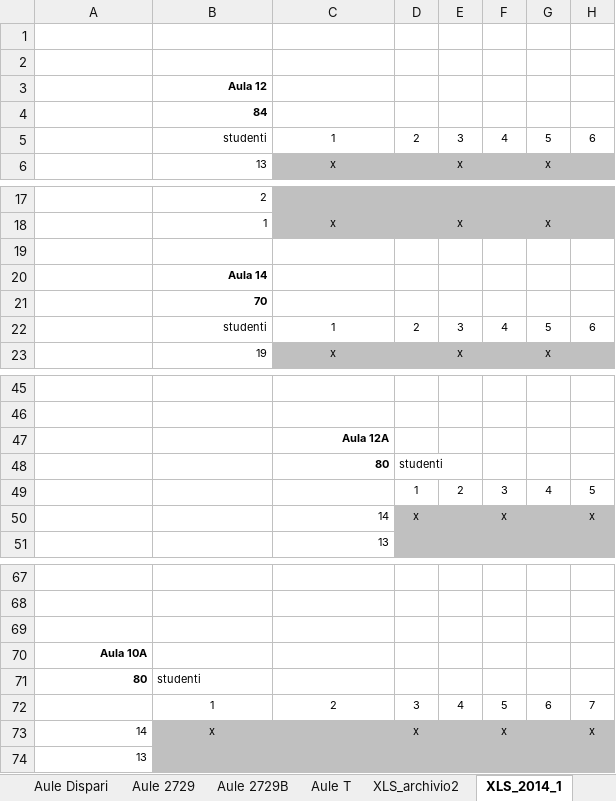
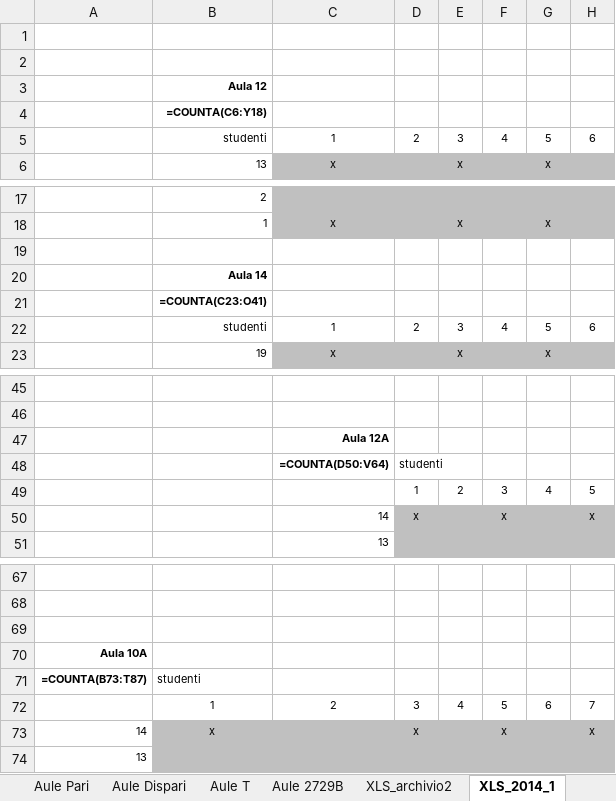
Before and after one commit to dbdmg/exam-positioner, an Excel workbook: Aule esami Polito, disposizione posti.xlsx, sheet XLS_2014_1, drawn as a sheet; only a part is shown, gaps mark what is left out; values as stored, in another font and other column widths than the file's, no borders; formulas without a stored value are shown as written; the diff names each change by its address in the sheet, - before the commit and + after, or states it on an @@ line.

```diff
--- a/Aule esami Polito, disposizione posti.xlsx (sheet XLS_2014_1)
+++ b/Aule esami Polito, disposizione posti.xlsx (sheet XLS_2014_1)
@@ sheet tab order changed: Aule Pari | Aule Dispari | Aule T | Aule 2729B | XLS_archivio2 | XLS_2014_1 @@
-B4: 84
+B4: =COUNTA(C6:Y18)
-B21: 70
+B21: =COUNTA(C23:O41)
-C48: 80
+C48: =COUNTA(D50:V64)
-A71: 80
+A71: =COUNTA(B73:T87)
```
Also changed, not shown: sheet Aule Dispari, sheet Aule T, sheet Aule R, sheet Aule Pari, sheet Aule C (raw), sheet Aule P, 2 more sheets, 3 other files.
